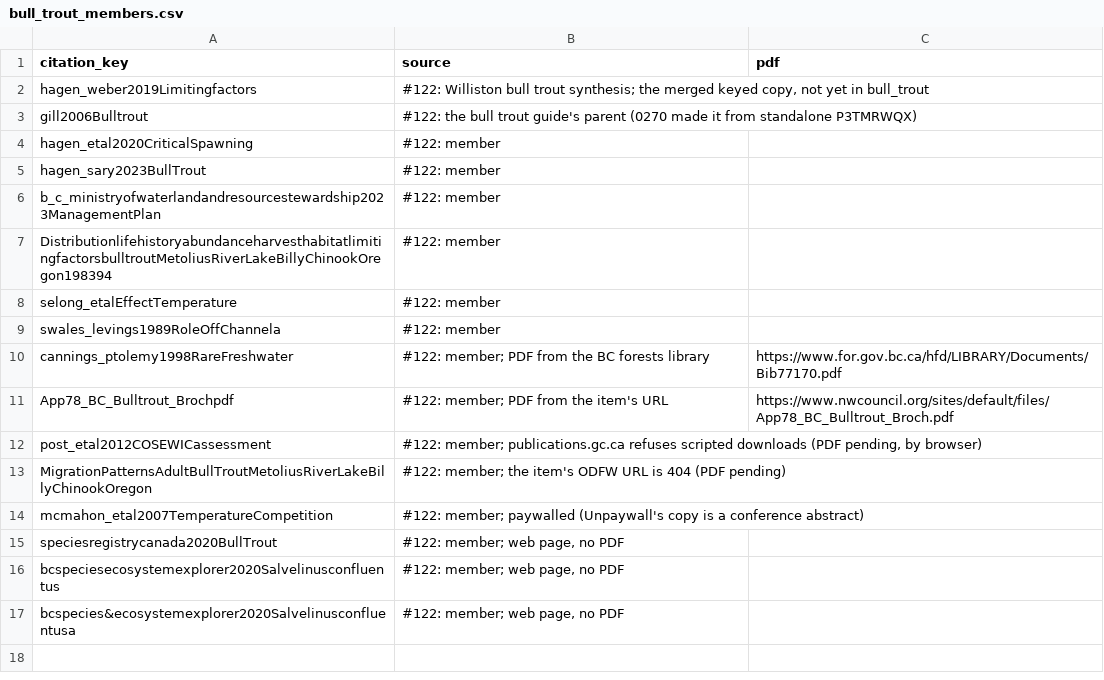
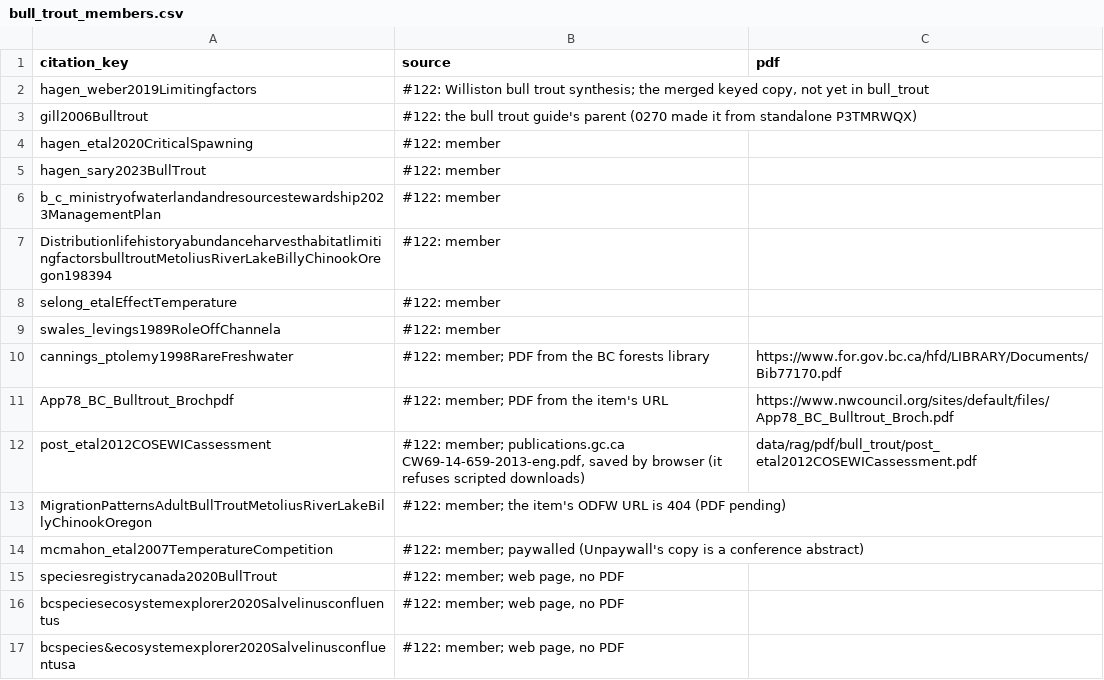
Before and after one commit to NewGraphEnvironment/knowledge, a CSV file: data/bull_trout_members.csv, drawn as a sheet.

```diff
--- a/data/bull_trout_members.csv
+++ b/data/bull_trout_members.csv
@@ -11,3 +11,3 @@ cannings_ptolemy1998RareFreshwater,#122: member; PDF from the BC forests library
 App78_BC_Bulltrout_Brochpdf,#122: member; PDF from the item's URL,https://www.nwcouncil.org/sites/default/files/App78_BC_Bulltrout_Broch.pdf
-post_etal2012COSEWICassessment,"#122: member; publications.gc.ca refuses scripted downloads (PDF pending, by browser)",
+post_etal2012COSEWICassessment,"#122: member; publications.gc.ca CW69-14-659-2013-eng.pdf, saved by browser (it refuses scripted downloads)",data/rag/pdf/bull_trout/post_etal2012COSEWICassessment.pdf
 MigrationPatternsAdultBullTroutMetoliusRiverLakeBillyChinookOregon,#122: member; the item's ODFW URL is 404 (PDF pending),
```
Also changed, not shown: data/grayling_additions.csv, data/grayling_members.csv, 2 other files.
